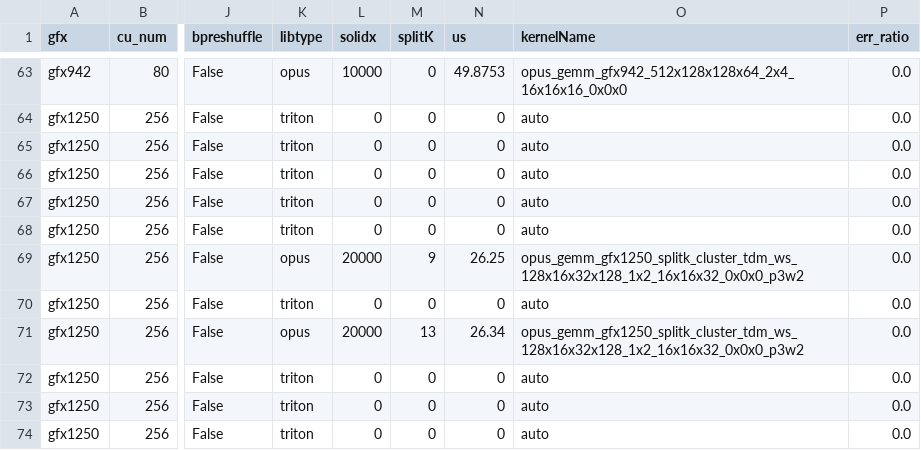
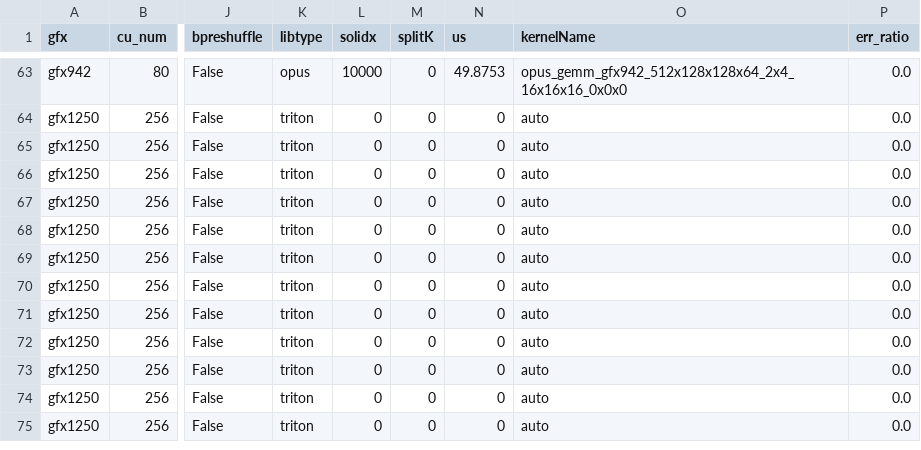
Before and after one commit to yangecool/aiter, a CSV file: aiter/configs/model_configs/dsv3_bf16_tuned_gemm.csv, drawn as a sheet; only a part is shown, gaps mark what is left out; the shorter side is filled out with more unchanged rows; the diff names each change by its address in the sheet, - before the commit and + after, or states it on an @@ line.

```diff
--- a/aiter/configs/model_configs/dsv3_bf16_tuned_gemm.csv
+++ b/aiter/configs/model_configs/dsv3_bf16_tuned_gemm.csv
-K69 (libtype): opus
+K69 (libtype): triton
-L69 (solidx): 20000
+L69 (solidx): 0
-M69 (splitK): 9
+M69 (splitK): 0
-N69 (us): 26.25
+N69 (us): 0
-O69 (kernelName): opus_gemm_gfx1250_splitk_cluster_tdm_ws_128x16x32x128_1x2_16x16x32_0x0x0_p3w2
+O69 (kernelName): auto
-K71 (libtype): opus
+K71 (libtype): triton
-L71 (solidx): 20000
+L71 (solidx): 0
-M71 (splitK): 13
+M71 (splitK): 0
-N71 (us): 26.34
+N71 (us): 0
-O71 (kernelName): opus_gemm_gfx1250_splitk_cluster_tdm_ws_128x16x32x128_1x2_16x16x32_0x0x0_p3w2
+O71 (kernelName): auto
```
Also changed, not shown: aiter/configs/model_configs/gptoss_bf16_tuned_gemm.csv.
